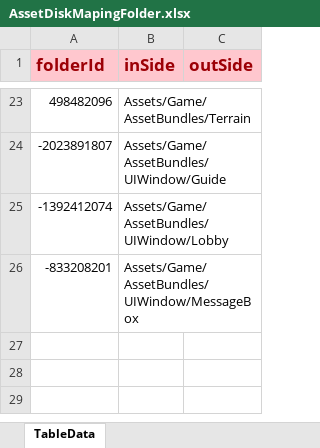
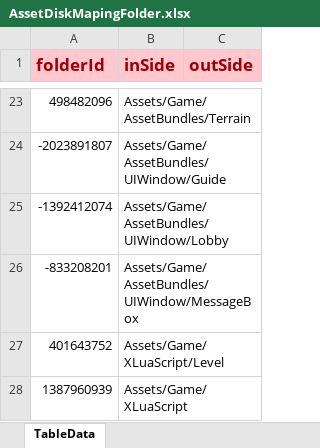
Before and after one commit to LunaticToy47/StrayFogUnity3d, an Excel workbook: Assets/Game/Editor/XLS_Config/AssetDiskMapingFolder.xlsx, sheet TableData, drawn as a sheet; only a part is shown, gaps mark what is left out; values as stored, in another font and other column widths than the file's, no borders; conditional formats not drawn; the diff names each change by its address in the sheet, - before the commit and + after, or states it on an @@ line.

```diff
--- a/Assets/Game/Editor/XLS_Config/AssetDiskMapingFolder.xlsx (sheet TableData)
+++ b/Assets/Game/Editor/XLS_Config/AssetDiskMapingFolder.xlsx (sheet TableData)
+row 27: 401643752 | Assets/Game/XLuaScript/Level
+row 28: 1387960939 | Assets/Game/XLuaScript
```
Also changed, not shown: Assets/Game/Editor/XLS_Config/AssetDiskMapingFile.xlsx, 21 other files.
